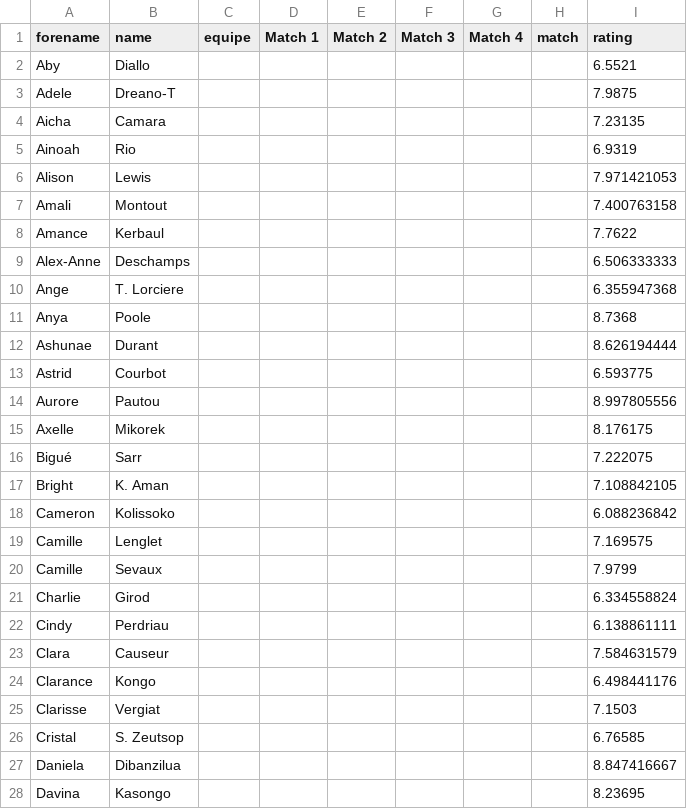
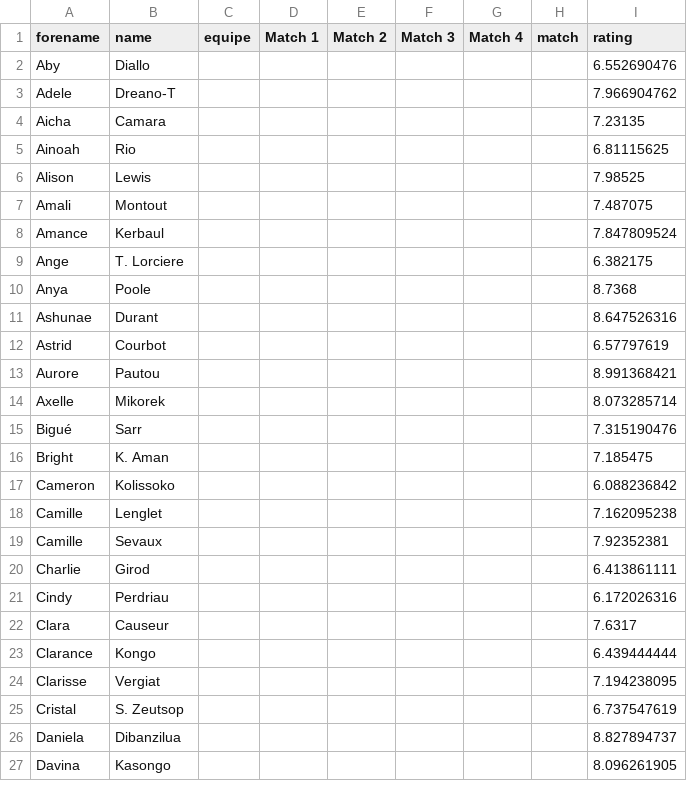
Before and after one commit to medericc/fantasysite, a CSV file: public/lf2_notes.csv, drawn as a sheet; only a part is shown; the diff covers the shown part only.

Commit message:
ee

```diff
--- a/public/lf2_notes.csv
+++ b/public/lf2_notes.csv
@@ -1,28 +1,27 @@
 forename,name,equipe,Match 1,Match 2,Match 3,Match 4,match,rating
-Aby,Diallo,,,,,,,6.5521
-Adele,Dreano-T,,,,,,,7.9875
+Aby,Diallo,,,,,,,6.552690476
+Adele,Dreano-T,,,,,,,7.966904762
 Aicha,Camara,,,,,,,7.23135
-Ainoah,Rio,,,,,,,6.9319
-Alison,Lewis,,,,,,,7.971421053
-Amali,Montout,,,,,,,7.400763158
-Amance,Kerbaul,,,,,,,7.7622
-Alex-Anne,Deschamps,,,,,,,6.506333333
-Ange,T. Lorciere,,,,,,,6.355947368
+Ainoah,Rio,,,,,,,6.81115625
+Alison,Lewis,,,,,,,7.98525
+Amali,Montout,,,,,,,7.487075
+Amance,Kerbaul,,,,,,,7.847809524
+Ange,T. Lorciere,,,,,,,6.382175
 Anya,Poole,,,,,,,8.7368
-Ashunae,Durant,,,,,,,8.626194444
-Astrid,Courbot,,,,,,,6.593775
-Aurore,Pautou,,,,,,,8.997805556
-Axelle,Mikorek,,,,,,,8.176175
-Bigué,Sarr,,,,,,,7.222075
-Bright,K. Aman,,,,,,,7.108842105
+Ashunae,Durant,,,,,,,8.647526316
+Astrid,Courbot,,,,,,,6.57797619
+Aurore,Pautou,,,,,,,8.991368421
+Axelle,Mikorek,,,,,,,8.073285714
+Bigué,Sarr,,,,,,,7.315190476
+Bright,K. Aman,,,,,,,7.185475
 Cameron,Kolissoko,,,,,,,6.088236842
-Camille,Lenglet,,,,,,,7.169575
-Camille,Sevaux,,,,,,,7.9799
-Charlie,Girod,,,,,,,6.334558824
-Cindy,Perdriau,,,,,,,6.138861111
-Clara,Causeur,,,,,,,7.584631579
-Clarance,Kongo,,,,,,,6.498441176
-Clarisse,Vergiat,,,,,,,7.1503
-Cristal,S. Zeutsop,,,,,,,6.76585
-Daniela,Dibanzilua,,,,,,,8.847416667
-Davina,Kasongo,,,,,,,8.23695
+Camille,Lenglet,,,,,,,7.162095238
+Camille,Sevaux,,,,,,,7.92352381
+Charlie,Girod,,,,,,,6.413861111
+Cindy,Perdriau,,,,,,,6.172026316
+Clara,Causeur,,,,,,,7.6317
+Clarance,Kongo,,,,,,,6.439444444
+Clarisse,Vergiat,,,,,,,7.194238095
+Cristal,S. Zeutsop,,,,,,,6.737547619
+Daniela,Dibanzilua,,,,,,,8.827894737
+Davina,Kasongo,,,,,,,8.096261905
```
Also changed, not shown: 4 removed rows and 63 edited cells elsewhere in this file.
